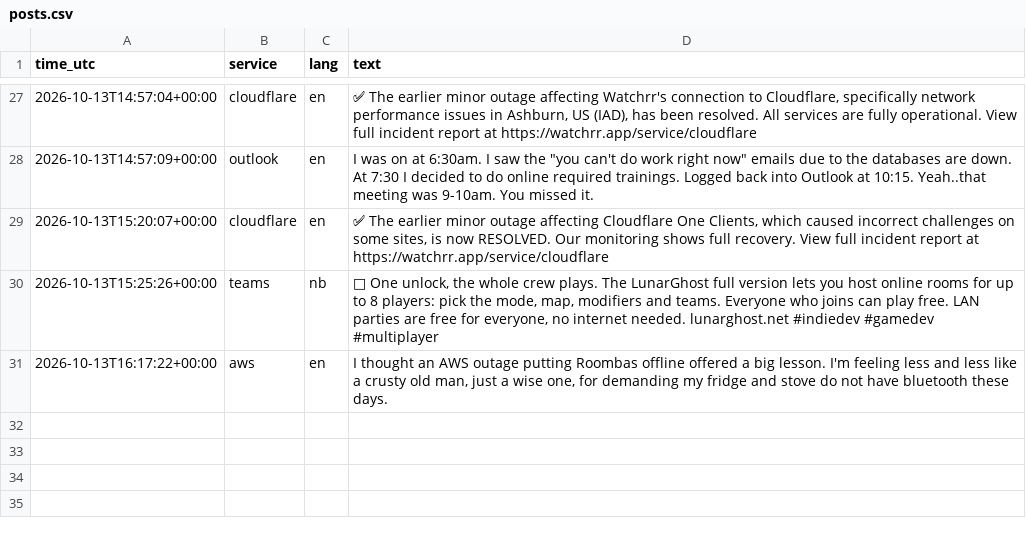
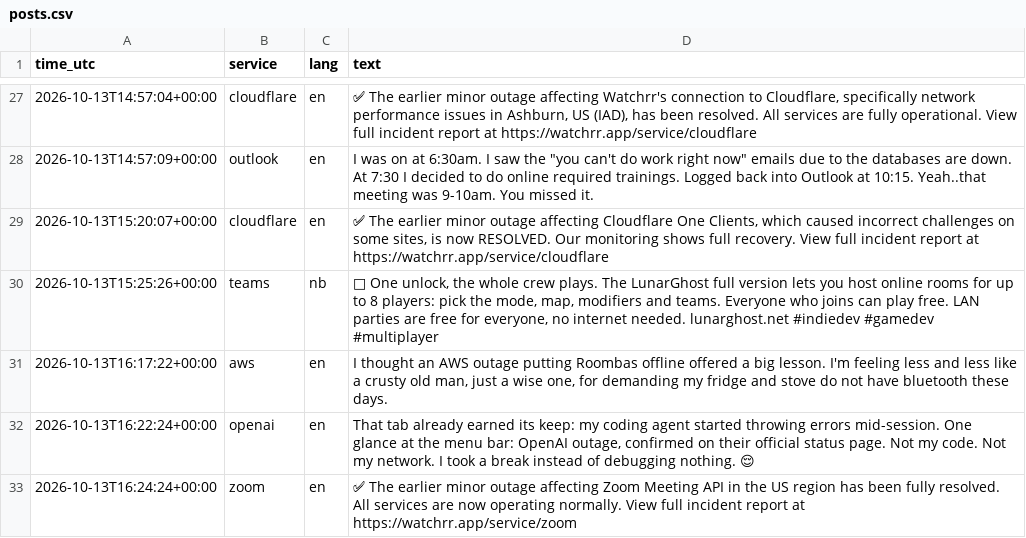
Before and after one commit to 8Y12N/ai4g-portfolio-Yazan_Nemo, a CSV file: Term 1/Week 6/hackathon/data/posts.csv, drawn as a sheet; only a part is shown, gaps mark what is left out.

```diff
--- a/Term 1/Week 6/hackathon/data/posts.csv
+++ b/Term 1/Week 6/hackathon/data/posts.csv
@@ -31 +31,3 @@ time_utc,service,lang,text
 2026-10-13T16:17:22+00:00,aws,en,"I thought an AWS outage putting Roombas offline offered a big lesson.   I'm feeling less and less like a crusty old man, just a wise one, for demanding my fridge and stove do not have bluetooth these days."
+2026-10-13T16:22:24+00:00,openai,en,"That tab already earned its keep: my coding agent started throwing errors mid-session. One glance at the menu bar: OpenAI outage, confirmed on their official status page.  Not my code. Not my network. I took a break instead of debugging nothing. 😌"
+2026-10-13T16:24:24+00:00,zoom,en,✅ The earlier minor outage affecting Zoom Meeting API in the US region has been fully resolved. All services are now operating normally. View full incident report at https://watchrr.app/service/zoom
```
Also changed, not shown: Term 1/Week 6/hackathon/data/sentiment.csv, 1 other file.
